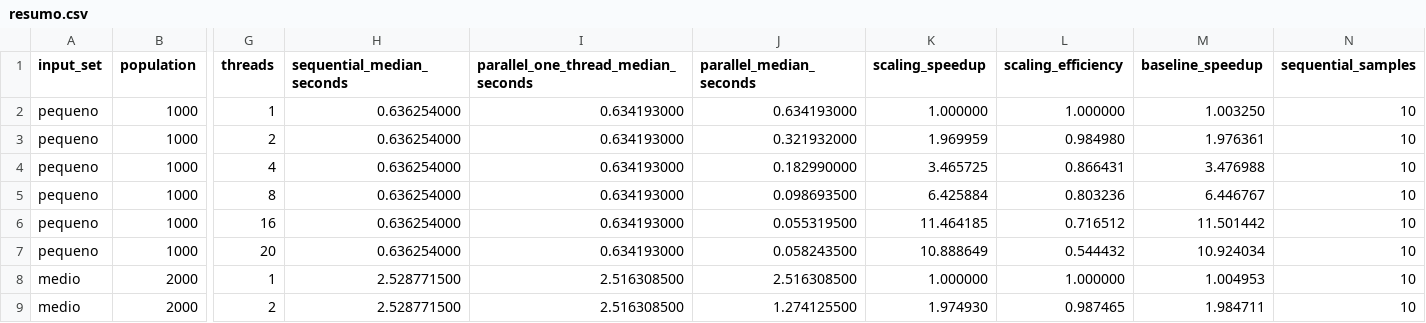
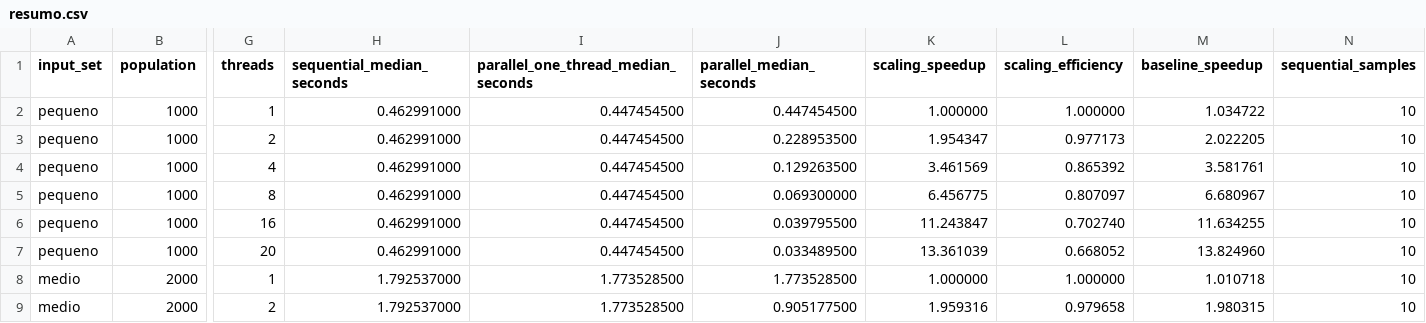
Before and after one commit to leosantos2003/trabalho-1-openmp, a CSV file: experimentos_hype/dados/resumo.csv, drawn as a sheet; only a part is shown, gaps mark what is left out; the diff covers the shown part only; the diff names each change by its address in the sheet, - before the commit and + after, or states it on an @@ line.

Commit message:
experimetos realizados na Hype; mas há um problema pendente com o VTune

```diff
--- a/experimentos_hype/dados/resumo.csv
+++ b/experimentos_hype/dados/resumo.csv
-H2:H7 (sequential_median_seconds): 0.636254000
+H2:H7 (sequential_median_seconds): 0.462991000
-I2:I7: 0.634193000
+I2:I7: 0.447454500
-J2 (parallel_median_seconds): 0.634193000
+J2 (parallel_median_seconds): 0.447454500
-M2 (baseline_speedup): 1.003250
+M2 (baseline_speedup): 1.034722
-J3 (parallel_median_seconds): 0.321932000
+J3 (parallel_median_seconds): 0.228953500
-K3 (scaling_speedup): 1.969959
+K3 (scaling_speedup): 1.954347
-L3 (scaling_efficiency): 0.984980
+L3 (scaling_efficiency): 0.977173
-M3 (baseline_speedup): 1.976361
+M3 (baseline_speedup): 2.022205
-J4 (parallel_median_seconds): 0.182990000
+J4 (parallel_median_seconds): 0.129263500
-K4 (scaling_speedup): 3.465725
+K4 (scaling_speedup): 3.461569
-L4 (scaling_efficiency): 0.866431
+L4 (scaling_efficiency): 0.865392
-M4 (baseline_speedup): 3.476988
+M4 (baseline_speedup): 3.581761
-J5 (parallel_median_seconds): 0.098693500
+J5 (parallel_median_seconds): 0.069300000
-K5 (scaling_speedup): 6.425884
+K5 (scaling_speedup): 6.456775
-L5 (scaling_efficiency): 0.803236
+L5 (scaling_efficiency): 0.807097
-M5 (baseline_speedup): 6.446767
+M5 (baseline_speedup): 6.680967
-J6 (parallel_median_seconds): 0.055319500
+J6 (parallel_median_seconds): 0.039795500
-K6 (scaling_speedup): 11.464185
+K6 (scaling_speedup): 11.243847
-L6 (scaling_efficiency): 0.716512
+L6 (scaling_efficiency): 0.702740
-M6 (baseline_speedup): 11.501442
+M6 (baseline_speedup): 11.634255
-J7 (parallel_median_seconds): 0.058243500
+J7 (parallel_median_seconds): 0.033489500
-K7 (scaling_speedup): 10.888649
+K7 (scaling_speedup): 13.361039
-L7 (scaling_efficiency): 0.544432
+L7 (scaling_efficiency): 0.668052
-M7 (baseline_speedup): 10.924034
+M7 (baseline_speedup): 13.824960
-H8:H9 (sequential_median_seconds): 2.528771500
+H8:H9 (sequential_median_seconds): 1.792537000
-I8:I9: 2.516308500
+I8:I9: 1.773528500
-J8 (parallel_median_seconds): 2.516308500
+J8 (parallel_median_seconds): 1.773528500
-M8 (baseline_speedup): 1.004953
+M8 (baseline_speedup): 1.010718
-J9 (parallel_median_seconds): 1.274125500
+J9 (parallel_median_seconds): 0.905177500
-K9 (scaling_speedup): 1.974930
+K9 (scaling_speedup): 1.959316
-L9 (scaling_efficiency): 0.987465
+L9 (scaling_efficiency): 0.979658
-M9 (baseline_speedup): 1.984711
+M9 (baseline_speedup): 1.980315
```
Also changed, not shown: 58 edited cells elsewhere in this file, experimentos_hype/dados/tempos.csv, 34 other files.
